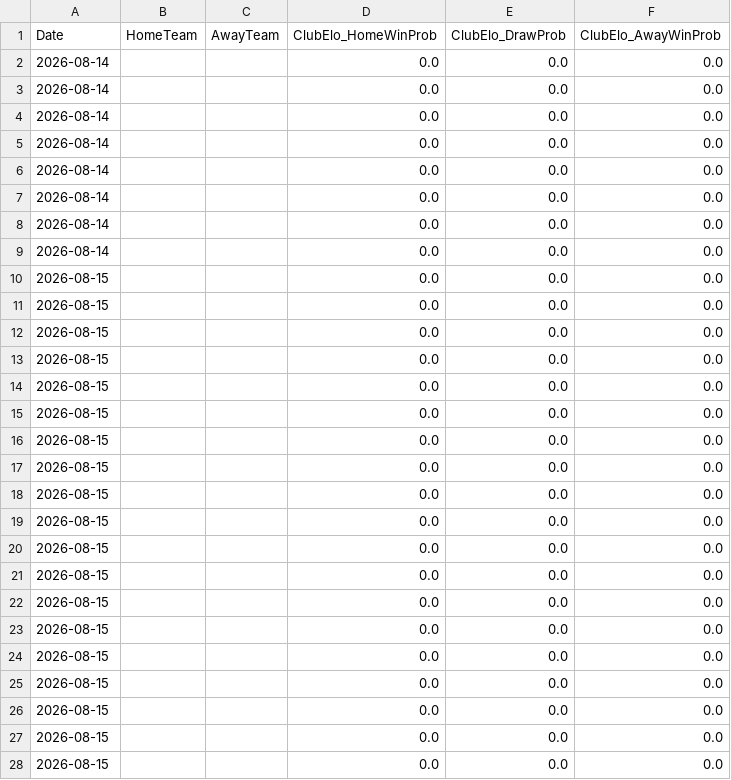
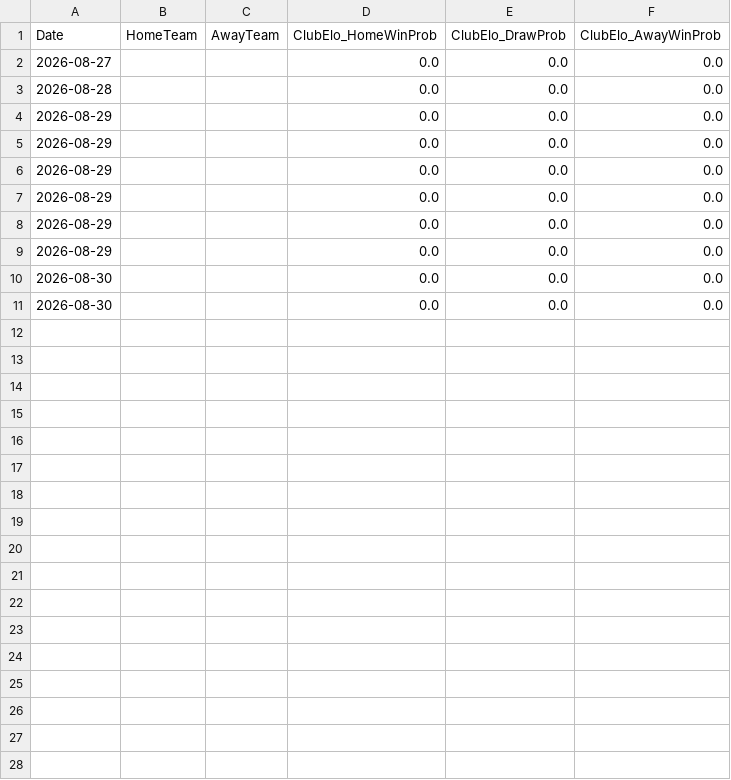
Before and after one commit to gmalbert/premier-league, a CSV file: data_files/clubelo_fixtures.csv, drawn as a sheet; only a part is shown; the diff covers the shown part only.

```diff
--- a/data_files/clubelo_fixtures.csv
+++ b/data_files/clubelo_fixtures.csv
@@ -1,28 +1,11 @@
 Date	HomeTeam	AwayTeam	ClubElo_HomeWinProb	ClubElo_DrawProb	ClubElo_AwayWinProb
-2026-08-14			0.0	0.0	0.0
-2026-08-14			0.0	0.0	0.0
-2026-08-14			0.0	0.0	0.0
-2026-08-14			0.0	0.0	0.0
-2026-08-14			0.0	0.0	0.0
-2026-08-14			0.0	0.0	0.0
-2026-08-14			0.0	0.0	0.0
-2026-08-14			0.0	0.0	0.0
-2026-08-15			0.0	0.0	0.0
-2026-08-15			0.0	0.0	0.0
-2026-08-15			0.0	0.0	0.0
-2026-08-15			0.0	0.0	0.0
-2026-08-15			0.0	0.0	0.0
-2026-08-15			0.0	0.0	0.0
-2026-08-15			0.0	0.0	0.0
-2026-08-15			0.0	0.0	0.0
-2026-08-15			0.0	0.0	0.0
-2026-08-15			0.0	0.0	0.0
-2026-08-15			0.0	0.0	0.0
-2026-08-15			0.0	0.0	0.0
-2026-08-15			0.0	0.0	0.0
-2026-08-15			0.0	0.0	0.0
-2026-08-15			0.0	0.0	0.0
-2026-08-15			0.0	0.0	0.0
-2026-08-15			0.0	0.0	0.0
-2026-08-15			0.0	0.0	0.0
-2026-08-15			0.0	0.0	0.0
+2026-08-27			0.0	0.0	0.0
+2026-08-28			0.0	0.0	0.0
+2026-08-29			0.0	0.0	0.0
+2026-08-29			0.0	0.0	0.0
+2026-08-29			0.0	0.0	0.0
+2026-08-29			0.0	0.0	0.0
+2026-08-29			0.0	0.0	0.0
+2026-08-29			0.0	0.0	0.0
+2026-08-30			0.0	0.0	0.0
+2026-08-30			0.0	0.0	0.0
```
Also changed, not shown: 21 removed rows elsewhere in this file, data_files/all_teams.csv, data_files/poisson_metrics_history.csv, 11 other files.
